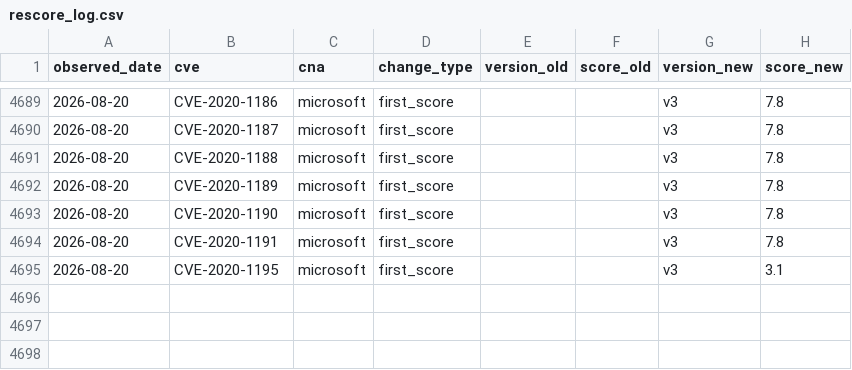
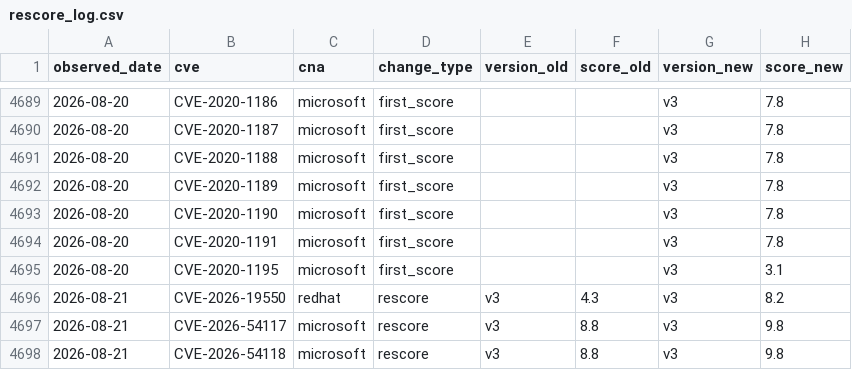
Before and after one commit to Devko/CyberMon, a CSV file: site/data/history/rescore_log.csv, drawn as a sheet; only a part is shown, gaps mark what is left out.

Commit message:
data: nightly refresh 2026-08-21 [skip ci]

```diff
--- a/site/data/history/rescore_log.csv
+++ b/site/data/history/rescore_log.csv
@@ -4695 +4695,4 @@ observed_date,cve,cna,change_type,version_old,score_old,version_new,score_new
 2026-08-20,CVE-2020-1195,microsoft,first_score,,,v3,3.1
+2026-08-21,CVE-2026-19550,redhat,rescore,v3,4.3,v3,8.2
+2026-08-21,CVE-2026-54117,microsoft,rescore,v3,8.8,v3,9.8
+2026-08-21,CVE-2026-54118,microsoft,rescore,v3,8.8,v3,9.8
```
Also changed, not shown: site/data/history/botnet_c2.csv, site/data/history/epss_volatility.csv, 38 other files.
